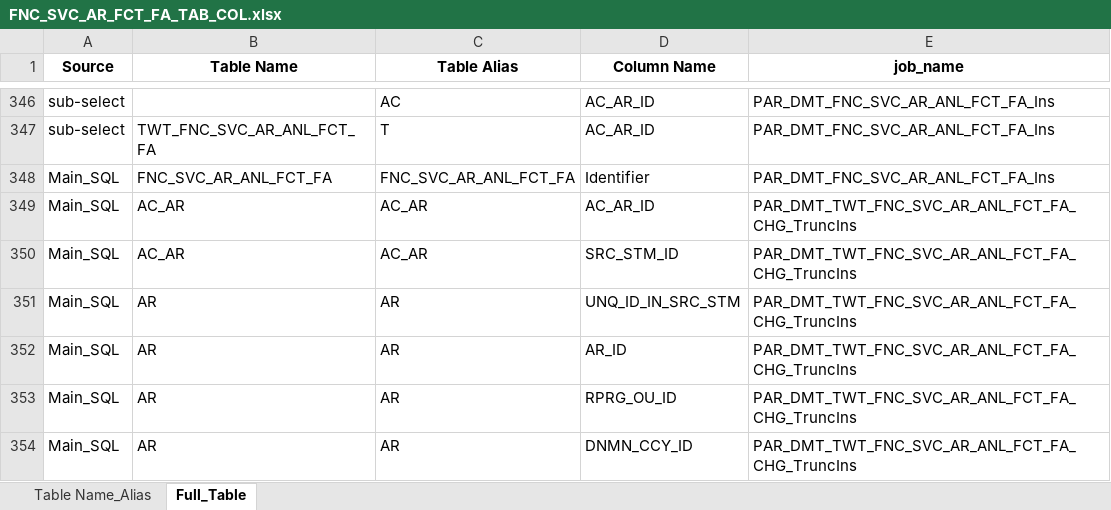
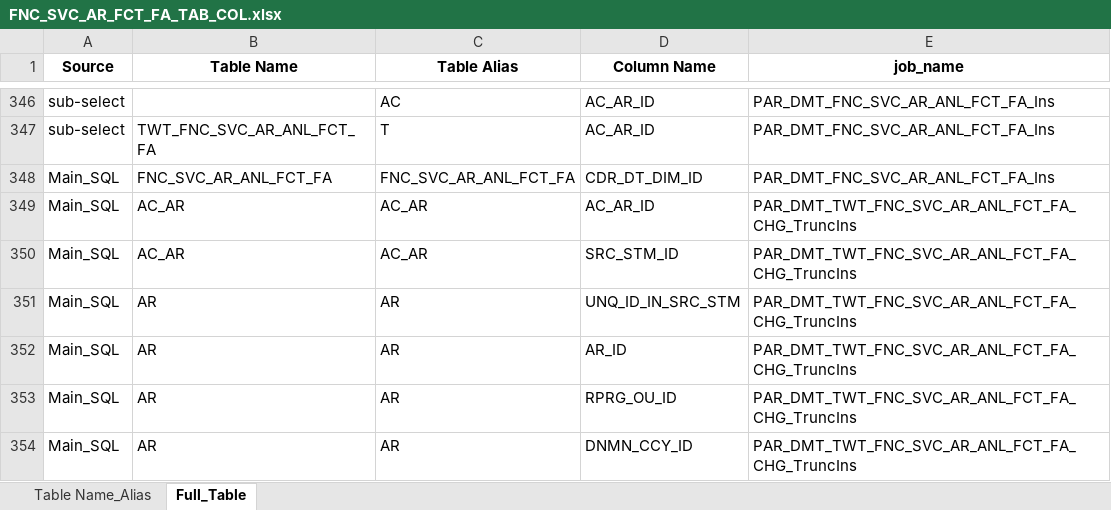
Before and after one commit to JackFrost1412/Parsing_SQL, an Excel workbook: Output/Table_Column/FNC_SVC_AR_FCT_FA_TAB_COL.xlsx, sheet Full_Table, drawn as a sheet; only a part is shown, gaps mark what is left out; values as stored, in another font and other column widths than the file's, no borders; the diff covers the shown part only; the diff names each change by its address in the sheet, - before the commit and + after, or states it on an @@ line.

```diff
--- a/Output/Table_Column/FNC_SVC_AR_FCT_FA_TAB_COL.xlsx (sheet Full_Table)
+++ b/Output/Table_Column/FNC_SVC_AR_FCT_FA_TAB_COL.xlsx (sheet Full_Table)
-D348 (Column Name): Identifier
+D348 (Column Name): CDR_DT_DIM_ID
```
Also changed, not shown: 28 moved rows elsewhere in this sheet, Output/SQL_Docx/JOB nghiệp vụ 2.11_SQLs.xlsx, Output/SQL_Job_DS/FNC_SVC_AR_FCT_FA_SQLs.xlsx, 6 other files.
